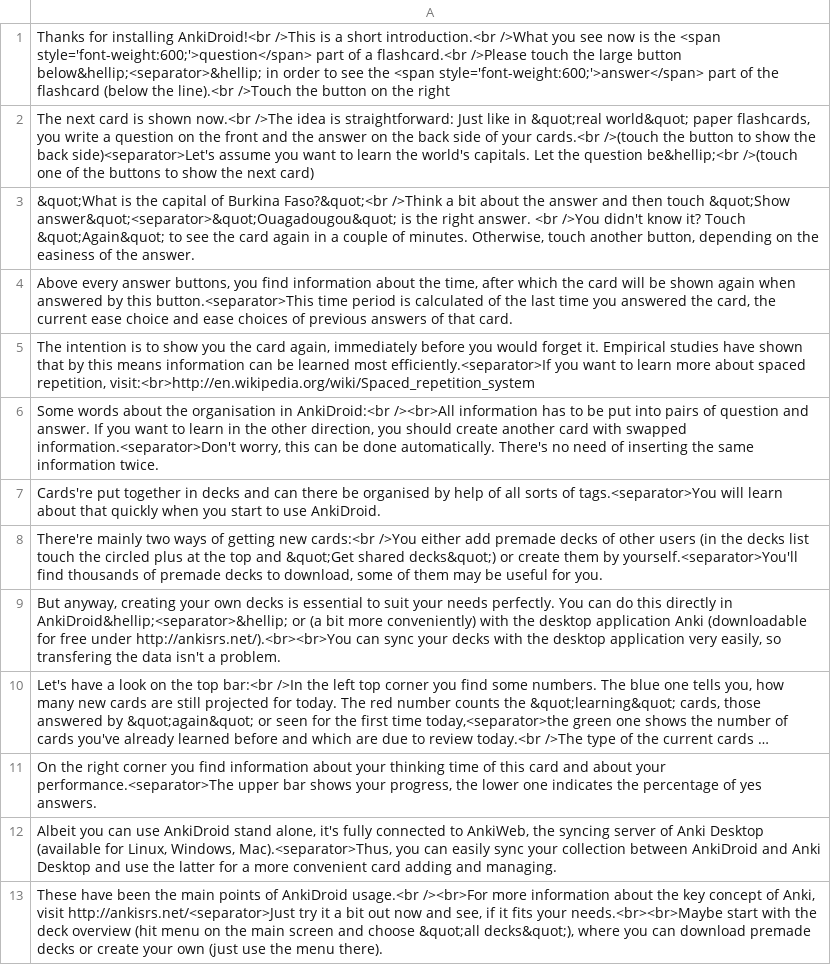
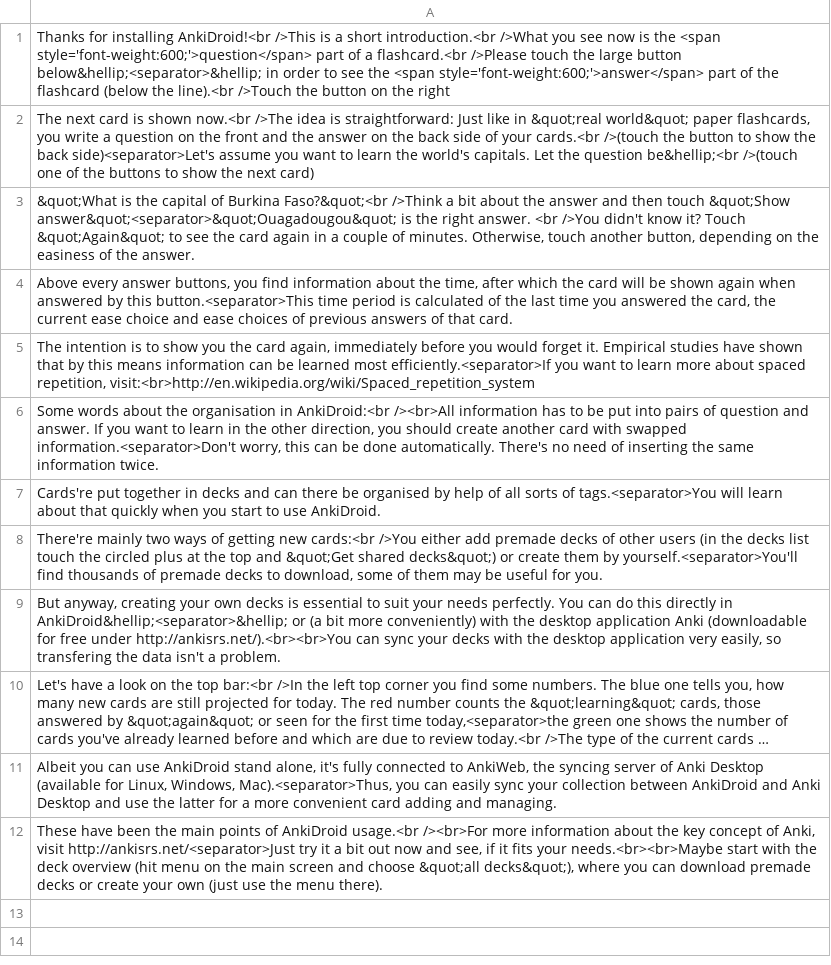
Before and after one commit to ankidroid/Anki-Android, a CSV file: assets/tutorial.csv, drawn as a sheet; long unchanged cells end in …; the diff names each change by its address in the sheet, - before the commit and + after, or states it on an @@ line.

Commit message:
Remove tutorial card about the progress bars which were removed in v2.2: also in CSV

```diff
--- a/assets/tutorial.csv
+++ b/assets/tutorial.csv
-row 11: On the right corner you find information about your thinking time of this card and about your performance.<separator>The upper bar shows your progress, the lower one indicates the percentage of yes answers.
```
